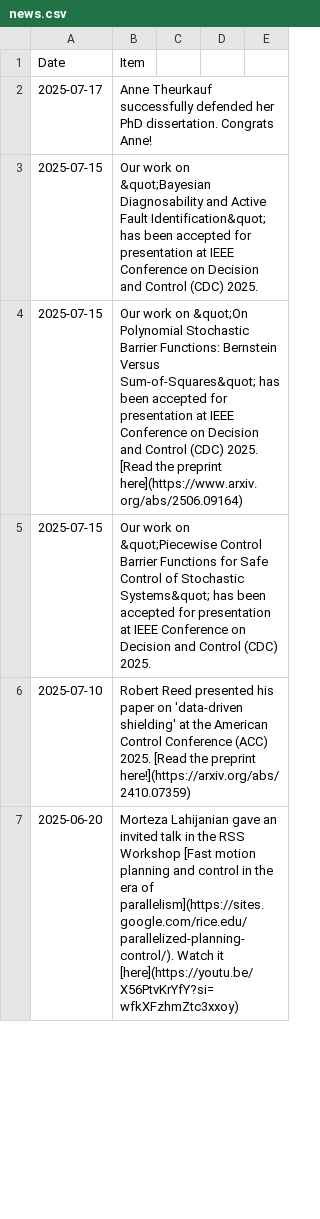
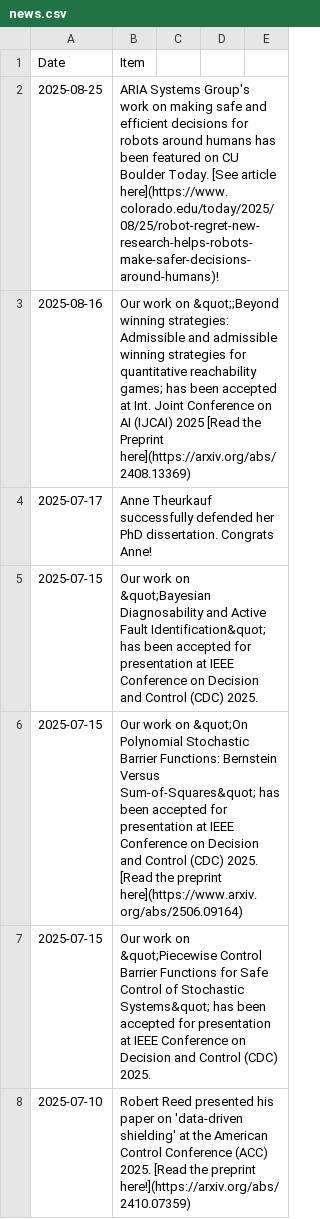
Before and after one commit to aria-systems-group/website, a CSV file: _data/news.csv, drawn as a sheet; only a part is shown; the shorter side is filled out with more unchanged rows; the diff names each change by its address in the sheet, - before the commit and + after, or states it on an @@ line.

Commit message:
Updated IJCAI paper bib and news section.

```diff
--- a/_data/news.csv
+++ b/_data/news.csv
+row 2: 2025-08-25 | ARIA Systems Group's work on making safe and efficient decisions for robots around humans has been featured on CU Boulder Today. [See article here](https://www.colorado.edu/today/2025/08/25/robot-regret-new-research-helps-robots-make-safer-decisions-around-humans)!
+row 3: 2025-08-16 | Our work on &quot;;Beyond winning strategies: Admissible and admissible winning strategies for quantitative reachability games; has been accepted at Int. Joint Conference on AI (IJCAI) 2025 [Read the Preprint here](https://arxiv.org/abs/2408.13369)
```
Also changed, not shown: 1 other file.
